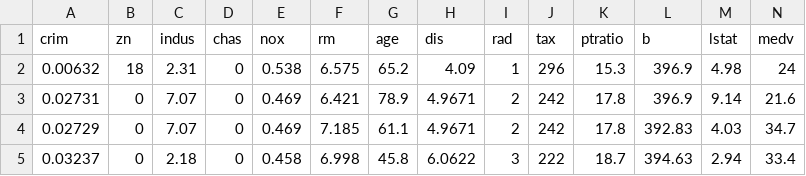
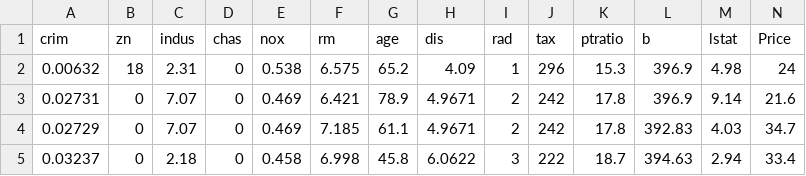
Before and after one commit to farshidhesami/Machine_learning_algorithm, a CSV file: training_course/boston_housing.csv (was boston_housing.csv), drawn as a sheet; only a part is shown.

```diff
--- a/boston_housing.csv
+++ b/training_course/boston_housing.csv
@@ -1,2 +1,2 @@
-"crim","zn","indus","chas","nox","rm","age","dis","rad","tax","ptratio","b","lstat","medv"
+"crim","zn","indus","chas","nox","rm","age","dis","rad","tax","ptratio","b","lstat","Price"
 0.00632,18,2.31,"0",0.538,6.575,65.2,4.09,1,296,15.3,396.9,4.98,24
```
Also changed, not shown: 3 other files.
